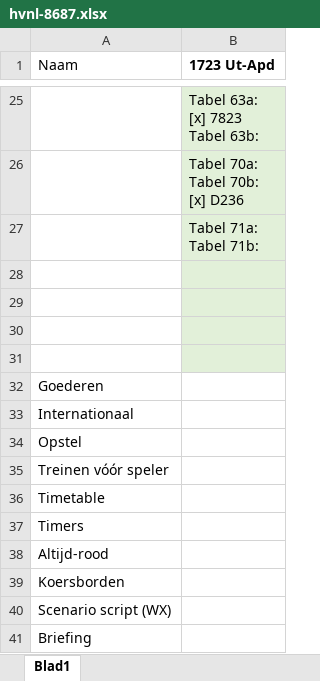
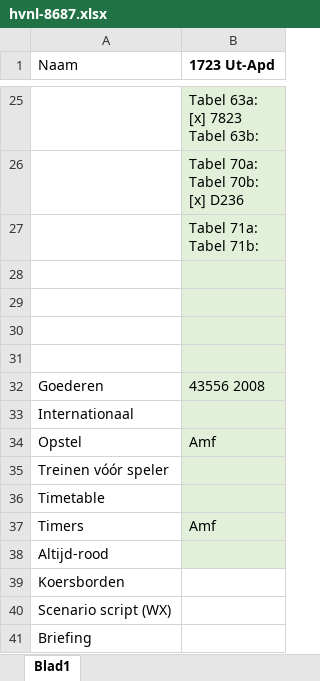
Before and after one commit to tomvand/railworks-quickdrive-nl, an Excel workbook: hvnl-8687.xlsx, sheet Blad1, drawn as a sheet; only a part is shown, gaps mark what is left out; values as stored, in another font and other column widths than the file's, no borders; the diff names each change by its address in the sheet, - before the commit and + after, or states it on an @@ line.

Commit message:
[1723 hvnl] afwerking

```diff
--- a/hvnl-8687.xlsx (sheet Blad1)
+++ b/hvnl-8687.xlsx (sheet Blad1)
-B32 (1723 Ut-Apd): (empty)
+B32 (1723 Ut-Apd): 43556 2008
-B32:B38 fill: none
+B32:B38 fill: #E2F0D9
-B34 (1723 Ut-Apd): (empty)
+B34 (1723 Ut-Apd): Amf
-B37 (1723 Ut-Apd): (empty)
+B37 (1723 Ut-Apd): Amf
```
Also changed, not shown: 7 other files.
